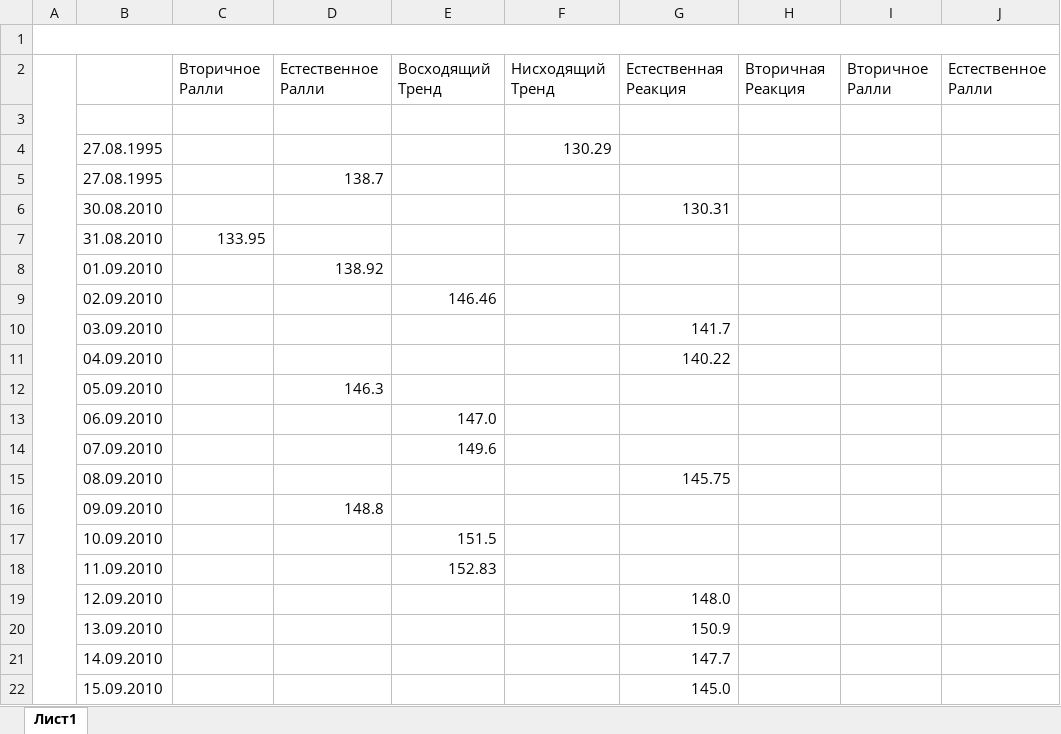
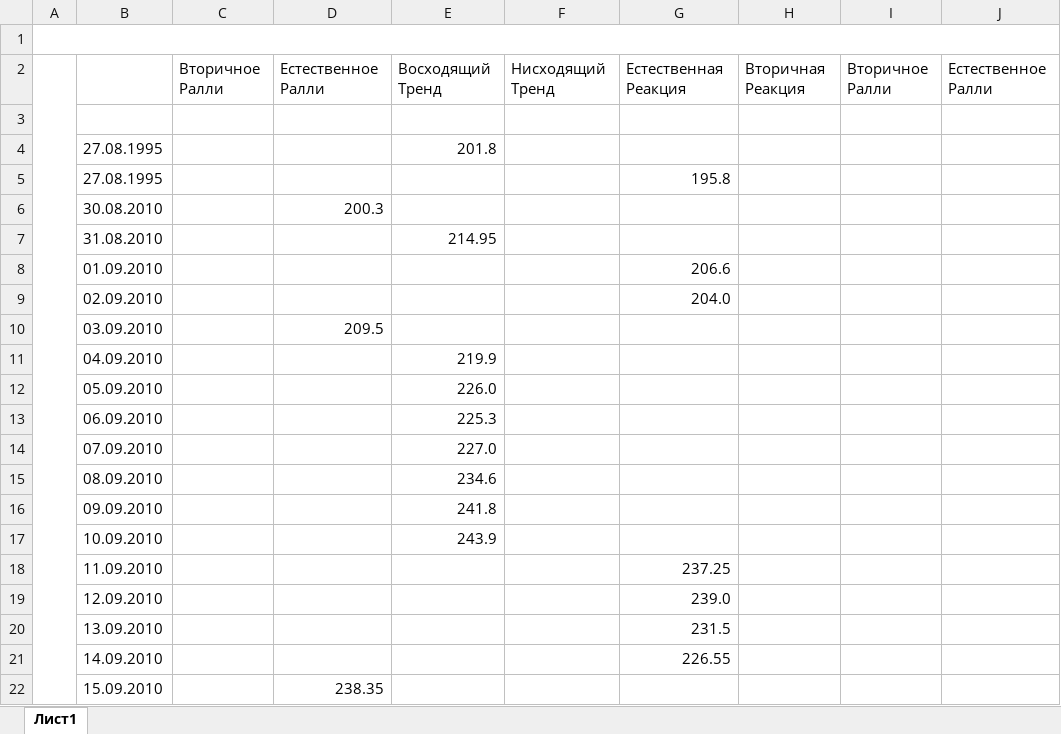
Before and after one commit to IvanNikolaychuk/expert-octo-parakeet, an Excel workbook: src/main/resources/livermore/Livermore 27-08.xlsx, sheet Лист1, drawn as a sheet; only a part is shown; values as stored, in another font and other column widths than the file's, no cell formats; the diff covers the shown part only; the diff names each change by its address in the sheet, - before the commit and + after, or states it on an @@ line.

```diff
--- a/src/main/resources/livermore/Livermore 27-08.xlsx (sheet Лист1)
+++ b/src/main/resources/livermore/Livermore 27-08.xlsx (sheet Лист1)
-E4: (empty)
+E4: 201.8
-F4: 130.29
+F4: (empty)
-D5: 138.7
+D5: (empty)
-G5: (empty)
+G5: 195.8
-D6: (empty)
+D6: 200.3
-G6: 130.31
+G6: (empty)
-C7: 133.95
+C7: (empty)
-E7: (empty)
+E7: 214.95
-D8: 138.92
+D8: (empty)
-G8: (empty)
+G8: 206.6
-E9: 146.46
+E9: (empty)
-G9: (empty)
+G9: 204.0
-D10: (empty)
+D10: 209.5
-G10: 141.7
+G10: (empty)
-E11: (empty)
+E11: 219.9
-G11: 140.22
+G11: (empty)
-D12: 146.3
+D12: (empty)
-E12: (empty)
+E12: 226.0
-E13: 147.0
+E13: 225.3
-E14: 149.6
+E14: 227.0
-E15: (empty)
+E15: 234.6
-G15: 145.75
+G15: (empty)
-D16: 148.8
+D16: (empty)
-E16: (empty)
+E16: 241.8
-E17: 151.5
+E17: 243.9
-E18: 152.83
+E18: (empty)
-G18: (empty)
+G18: 237.25
-G19: 148.0
+G19: 239.0
-G20: 150.9
+G20: 231.5
-G21: 147.7
+G21: 226.55
-D22: (empty)
+D22: 238.35
-G22: 145.0
+G22: (empty)
```
Also changed, not shown: 1036 edited cells elsewhere in this sheet, cell formats, 23 other files.
